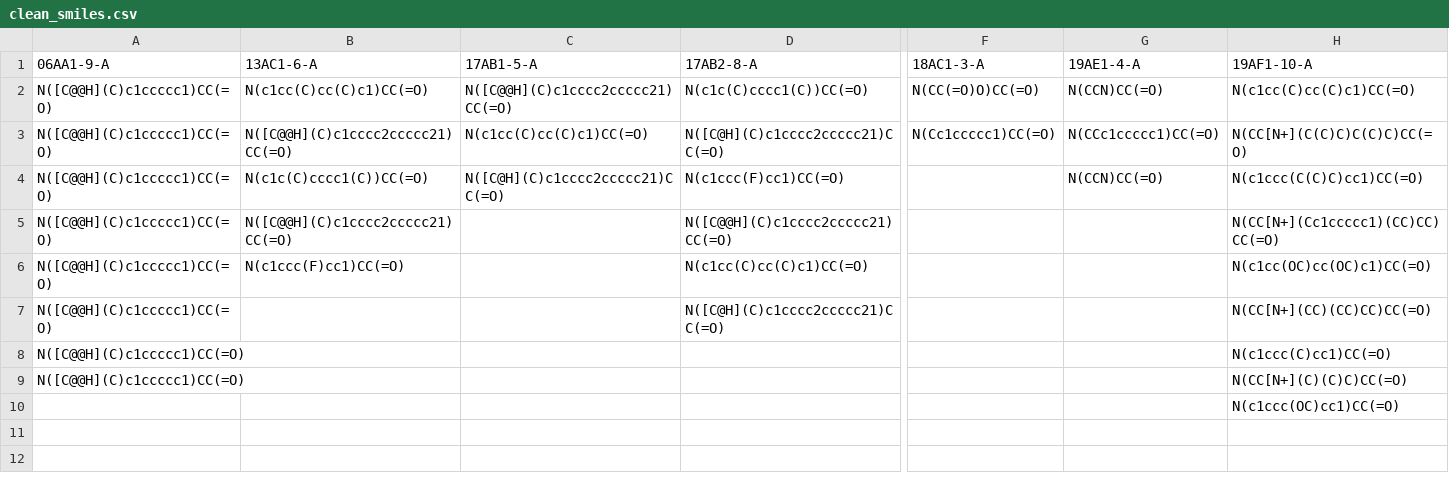
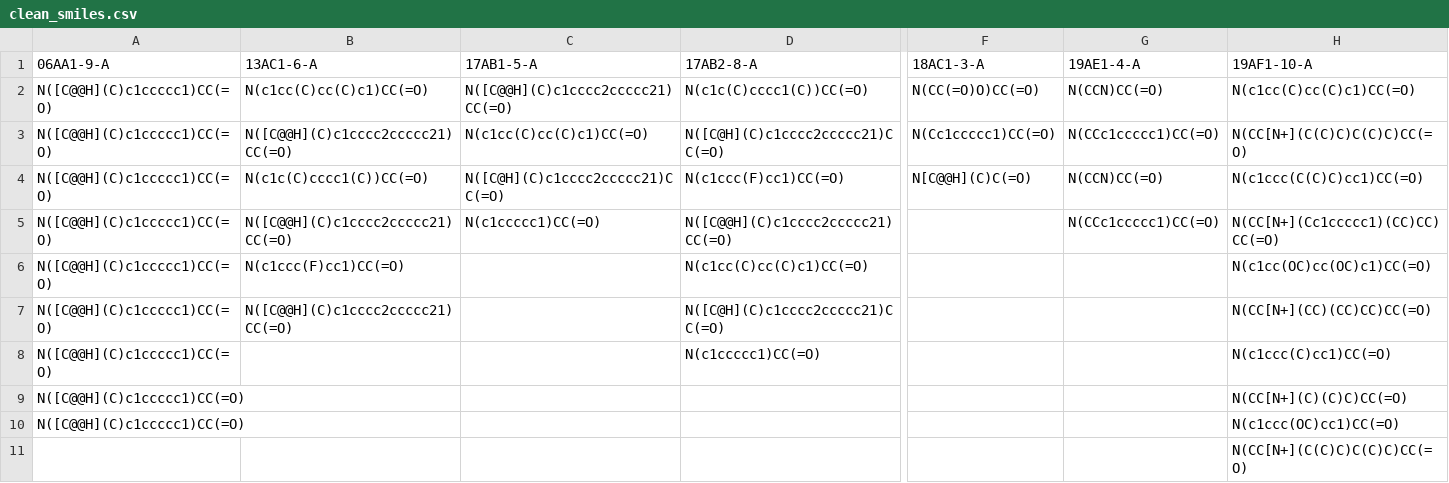
Before and after one commit to starwingc/peptoid_24summer, a CSV file: clean_smiles.csv, drawn as a sheet; only a part is shown, gaps mark what is left out; addresses are those after the commit; rows hold the shown columns only; the diff covers the shown part only; the diff names each change by its address in the sheet, - before the commit and + after, or states it on an @@ line.

Commit message:
generated all the mol2 from SMILE of all 8 peptoid

```diff
--- a/clean_smiles.csv
+++ b/clean_smiles.csv
-F4 (18AC1-3-A): (empty)
+F4 (18AC1-3-A): N[C@@H](C)C(=O)
-C5 (17AB1-5-A): (empty)
+C5 (17AB1-5-A): N(c1ccccc1)CC(=O)
-G5 (19AE1-4-A): (empty)
+G5 (19AE1-4-A): N(CCc1ccccc1)CC(=O)
-B7 (13AC1-6-A): (empty)
+B7 (13AC1-6-A): N([C@@H](C)c1cccc2ccccc21)CC(=O)
-D8 (17AB2-8-A): (empty)
+D8 (17AB2-8-A): N(c1ccccc1)CC(=O)
+row 10: N([C@@H](C)c1ccccc1)CC(=O) |  |  |  |  |  | N(c1ccc(OC)cc1)CC(=O)
-H11 (19AF1-10-A): N(c1ccc(OC)cc1)CC(=O)
+H11 (19AF1-10-A): N(CC[N+](C(C)C)C(C)C)CC(=O)
```
Also changed, not shown: 1 edited cell elsewhere in this file, sequences.csv, 58 other files.
